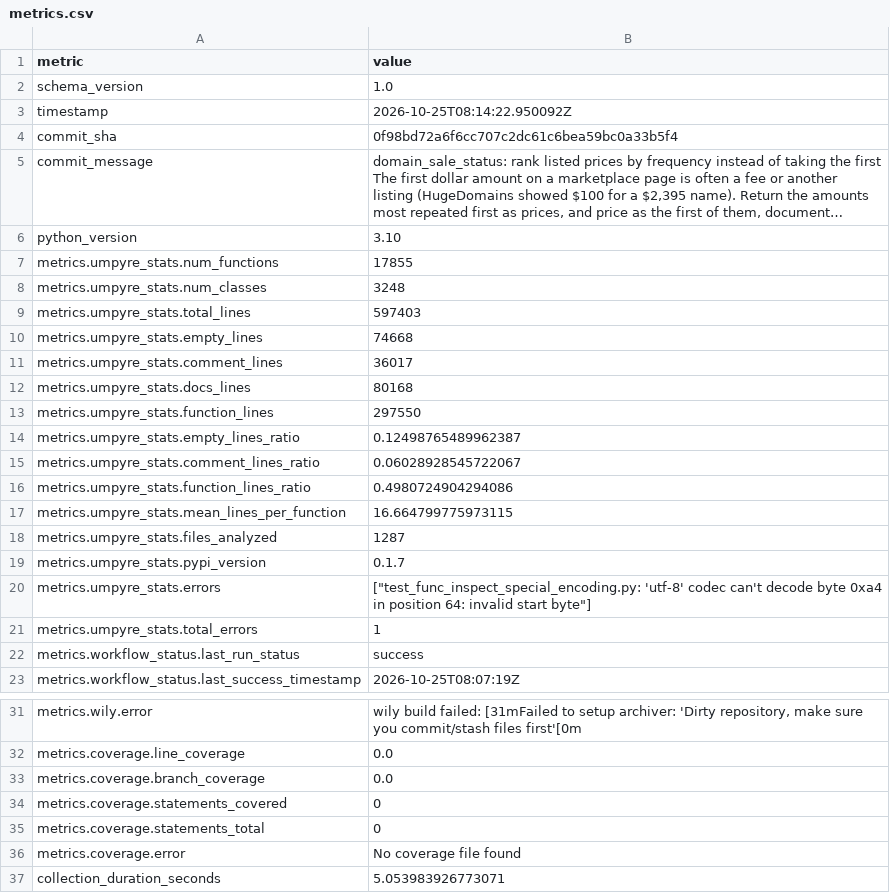
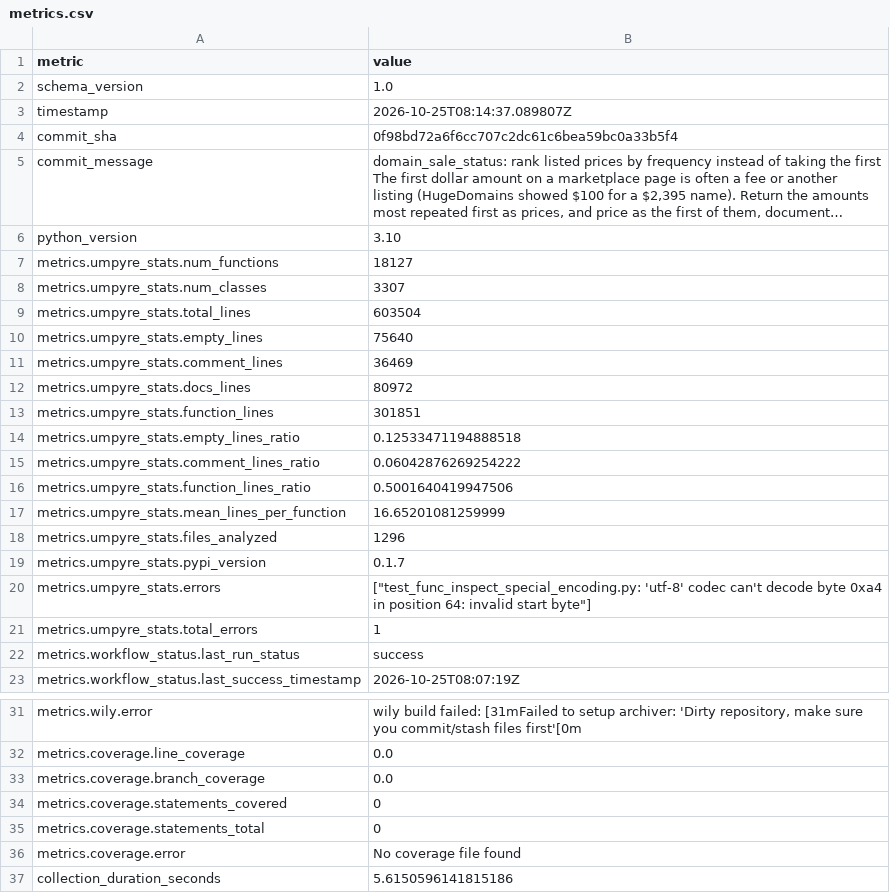
Before and after one commit to thorwhalen/brand, a CSV file: metrics.csv, drawn as a sheet; only a part is shown, gaps mark what is left out; long unchanged cells end in …; the diff names each change by its address in the sheet, - before the commit and + after, or states it on an @@ line.

Commit message:
Update metrics for 0f98bd7

```diff
--- a/metrics.csv
+++ b/metrics.csv
-B3 (value): 2026-10-25T08:14:22.950092Z
+B3 (value): 2026-10-25T08:14:37.089807Z
-B7 (value): 17855
+B7 (value): 18127
-B8 (value): 3248
+B8 (value): 3307
-B9 (value): 597403
+B9 (value): 603504
-B10 (value): 74668
+B10 (value): 75640
-B11 (value): 36017
+B11 (value): 36469
-B12 (value): 80168
+B12 (value): 80972
-B13 (value): 297550
+B13 (value): 301851
-B14 (value): 0.12498765489962387
+B14 (value): 0.12533471194888518
-B15 (value): 0.06028928545722067
+B15 (value): 0.06042876269254222
-B16 (value): 0.4980724904294086
+B16 (value): 0.5001640419947506
-B17 (value): 16.664799775973115
+B17 (value): 16.65201081259999
-B18 (value): 1287
+B18 (value): 1296
-B37 (value): 5.053983926773071
+B37 (value): 5.6150596141815186
```
Also changed, not shown: 2 other files.
